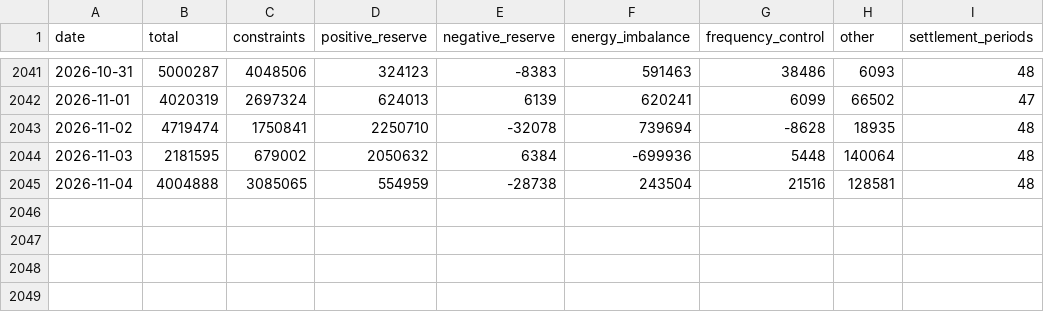
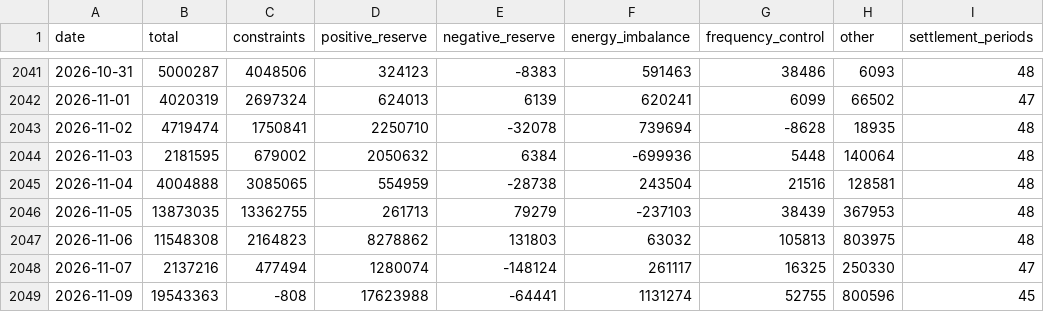
Before and after one commit to bendotvc/gb-balancing-costs, a CSV file: data/daily.csv, drawn as a sheet; only a part is shown, gaps mark what is left out; the diff names each change by its address in the sheet, - before the commit and + after, or states it on an @@ line.

```diff
--- a/data/daily.csv
+++ b/data/daily.csv
+row 2046: 2026-11-05 | 13873035 | 13362755 | 261713 | 79279 | -237103 | 38439 | 367953 | 48
+row 2047: 2026-11-06 | 11548308 | 2164823 | 8278862 | 131803 | 63032 | 105813 | 803975 | 48
+row 2048: 2026-11-07 | 2137216 | 477494 | 1280074 | -148124 | 261117 | 16325 | 250330 | 47
+row 2049: 2026-11-09 | 19543363 | -808 | 17623988 | -64441 | 1131274 | 52755 | 800596 | 45
```
Also changed, not shown: 1 other file.
